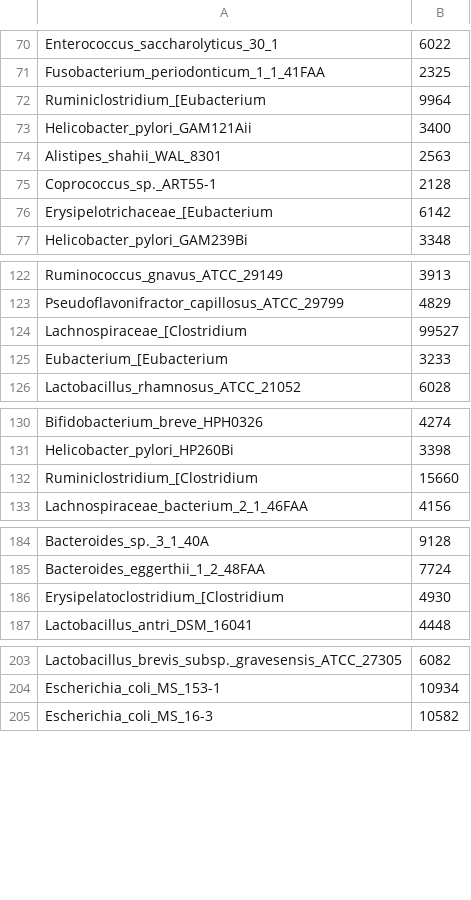
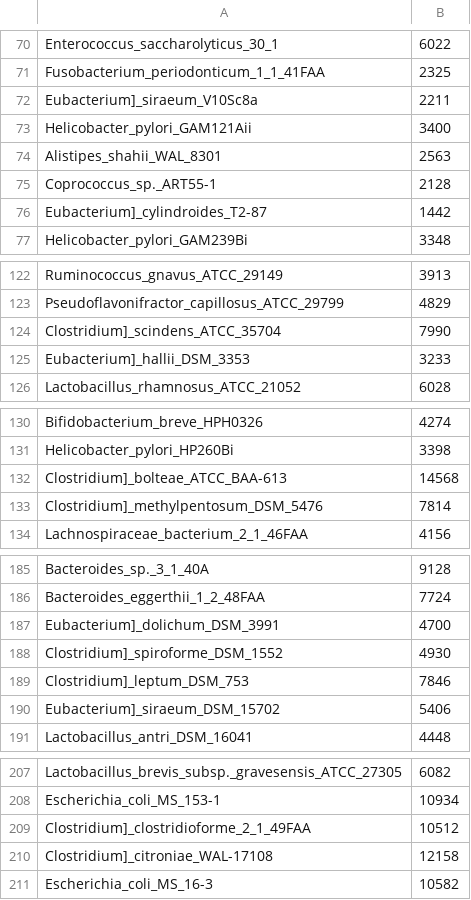
Before and after one commit to gmaline/SeniorProject, a CSV file: Species/files_info.csv, drawn as a sheet; only a part is shown, gaps mark what is left out; the diff covers the shown part only.

```diff
--- a/Species/files_info.csv
+++ b/Species/files_info.csv
@@ -71,3 +71,3 @@ Enterococcus_saccharolyticus_30_1,6022
 Fusobacterium_periodonticum_1_1_41FAA,2325
-Ruminiclostridium_[Eubacterium,9964
+Eubacterium]_siraeum_V10Sc8a,2211
 Helicobacter_pylori_GAM121Aii,3400
@@ -75,3 +75,3 @@ Alistipes_shahii_WAL_8301,2563
 Coprococcus_sp._ART55-1,2128
-Erysipelotrichaceae_[Eubacterium,6142
+Eubacterium]_cylindroides_T2-87,1442
 Helicobacter_pylori_GAM239Bi,3348
@@ -123,4 +123,4 @@ Ruminococcus_gnavus_ATCC_29149,3913
 Pseudoflavonifractor_capillosus_ATCC_29799,4829
-Lachnospiraceae_[Clostridium,99527
-Eubacterium_[Eubacterium,3233
+Clostridium]_scindens_ATCC_35704,7990
+Eubacterium]_hallii_DSM_3353,3233
 Lactobacillus_rhamnosus_ATCC_21052,6028
@@ -131,3 +131,4 @@ Bifidobacterium_breve_HPH0326,4274
 Helicobacter_pylori_HP260Bi,3398
-Ruminiclostridium_[Clostridium,15660
+Clostridium]_bolteae_ATCC_BAA-613,14568
+Clostridium]_methylpentosum_DSM_5476,7814
 Lachnospiraceae_bacterium_2_1_46FAA,4156
@@ -185,3 +186,6 @@ Bacteroides_sp._3_1_40A,9128
 Bacteroides_eggerthii_1_2_48FAA,7724
-Erysipelatoclostridium_[Clostridium,4930
+Eubacterium]_dolichum_DSM_3991,4700
+Clostridium]_spiroforme_DSM_1552,4930
+Clostridium]_leptum_DSM_753,7846
+Eubacterium]_siraeum_DSM_15702,5406
 Lactobacillus_antri_DSM_16041,4448
@@ -204,2 +208,4 @@ Lactobacillus_brevis_subsp._gravesensis_ATCC_27305,6082
 Escherichia_coli_MS_153-1,10934
+Clostridium]_clostridioforme_2_1_49FAA,10512
+Clostridium]_citroniae_WAL-17108,12158
 Escherichia_coli_MS_16-3,10582
```
Also changed, not shown: 7 added rows and 3 edited cells elsewhere in this file, 5 other files.
